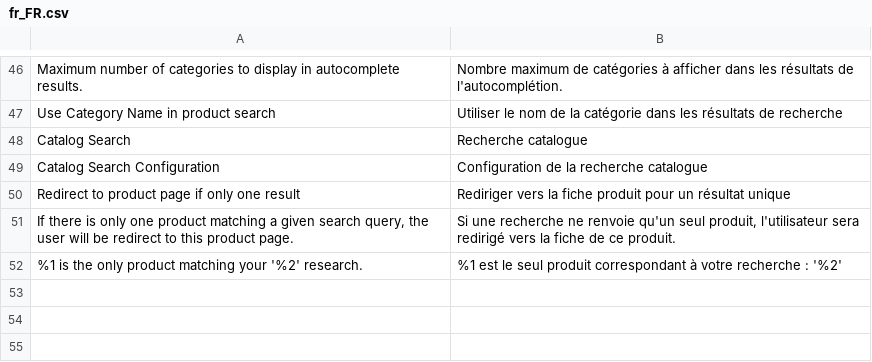
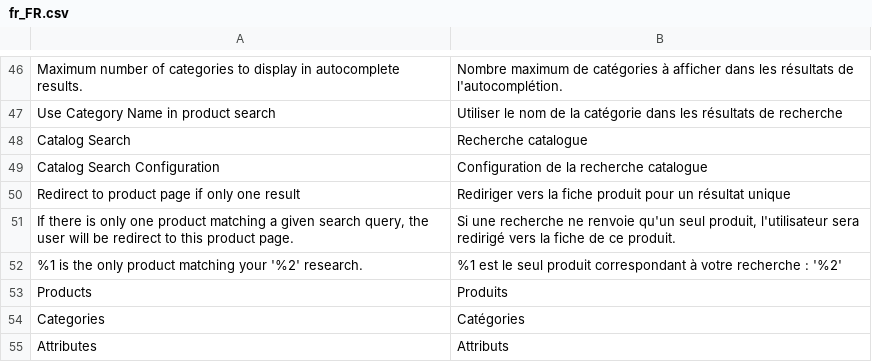
Before and after one commit to Smile-SA/elasticsuite, a CSV file: src/module-elasticsuite-catalog/i18n/fr_FR.csv, drawn as a sheet; only a part is shown, gaps mark what is left out; the diff names each change by its address in the sheet, - before the commit and + after, or states it on an @@ line.

```diff
--- a/src/module-elasticsuite-catalog/i18n/fr_FR.csv
+++ b/src/module-elasticsuite-catalog/i18n/fr_FR.csv
+row 53: Products | Produits
+row 54: Categories | Catégories
+row 55: Attributes | Attributs
```
Also changed, not shown: src/module-elasticsuite-catalog/i18n/en_US.csv, 2 other files.
